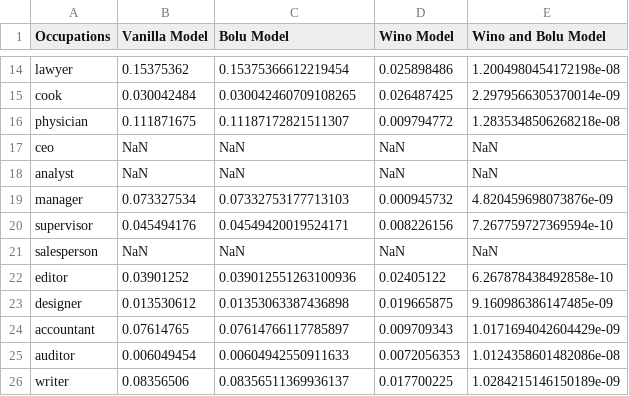
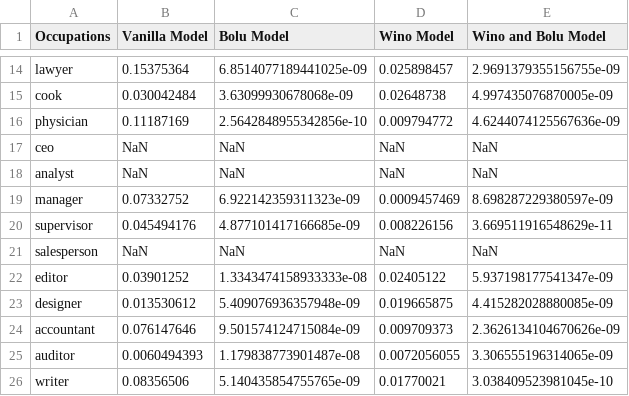
Before and after one commit to Joey-Rose/nlp_final_project, a CSV file: occupation_results.csv, drawn as a sheet; only a part is shown, gaps mark what is left out; the diff covers the shown part only; the diff names each change by its address in the sheet, - before the commit and + after, or states it on an @@ line.

```diff
--- a/occupation_results.csv
+++ b/occupation_results.csv
-B14 (Vanilla Model): 0.15375362
+B14 (Vanilla Model): 0.15375364
-C14 (Bolu Model): 0.15375366612219454
+C14 (Bolu Model): 6.8514077189441025e-09
-D14 (Wino Model): 0.025898486
+D14 (Wino Model): 0.025898457
-E14 (Wino and Bolu Model): 1.2004980454172198e-08
+E14 (Wino and Bolu Model): 2.9691379355156755e-09
-C15 (Bolu Model): 0.030042460709108265
+C15 (Bolu Model): 3.63099930678068e-09
-D15 (Wino Model): 0.026487425
+D15 (Wino Model): 0.02648738
-E15 (Wino and Bolu Model): 2.2979566305370014e-09
+E15 (Wino and Bolu Model): 4.997435076870005e-09
-B16 (Vanilla Model): 0.111871675
+B16 (Vanilla Model): 0.11187169
-C16 (Bolu Model): 0.11187172821511307
+C16 (Bolu Model): 2.5642848955342856e-10
-E16 (Wino and Bolu Model): 1.2835348506268218e-08
+E16 (Wino and Bolu Model): 4.6244074125567636e-09
-B19 (Vanilla Model): 0.073327534
+B19 (Vanilla Model): 0.07332752
-C19 (Bolu Model): 0.07332753177713103
+C19 (Bolu Model): 6.922142359311323e-09
-D19 (Wino Model): 0.000945732
+D19 (Wino Model): 0.0009457469
-E19 (Wino and Bolu Model): 4.820459698073876e-09
+E19 (Wino and Bolu Model): 8.698287229380597e-09
-C20 (Bolu Model): 0.04549420019524171
+C20 (Bolu Model): 4.877101417166685e-09
-E20 (Wino and Bolu Model): 7.267759727369594e-10
+E20 (Wino and Bolu Model): 3.669511916548629e-11
-C22 (Bolu Model): 0.039012551263100936
+C22 (Bolu Model): 1.3343474158933333e-08
-E22 (Wino and Bolu Model): 6.267878438492858e-10
+E22 (Wino and Bolu Model): 5.937198177541347e-09
-C23 (Bolu Model): 0.01353063387436898
+C23 (Bolu Model): 5.409076936357948e-09
-E23 (Wino and Bolu Model): 9.160986386147485e-09
+E23 (Wino and Bolu Model): 4.415282028880085e-09
-B24 (Vanilla Model): 0.07614765
+B24 (Vanilla Model): 0.076147646
-C24 (Bolu Model): 0.07614766117785897
+C24 (Bolu Model): 9.501574124715084e-09
-D24 (Wino Model): 0.009709343
+D24 (Wino Model): 0.009709373
-E24 (Wino and Bolu Model): 1.0171694042604429e-09
+E24 (Wino and Bolu Model): 2.3626134104670626e-09
-B25 (Vanilla Model): 0.006049454
+B25 (Vanilla Model): 0.0060494393
-C25 (Bolu Model): 0.00604942550911633
+C25 (Bolu Model): 1.179838773901487e-08
-D25 (Wino Model): 0.0072056353
+D25 (Wino Model): 0.0072056055
-E25 (Wino and Bolu Model): 1.0124358601482086e-08
+E25 (Wino and Bolu Model): 3.306555196314065e-09
-C26 (Bolu Model): 0.08356511369936137
+C26 (Bolu Model): 5.140435854755765e-09
-D26 (Wino Model): 0.017700225
+D26 (Wino Model): 0.01770021
-E26 (Wino and Bolu Model): 1.0284215146150189e-09
+E26 (Wino and Bolu Model): 3.038409523981045e-10
```
Also changed, not shown: 72 edited cells elsewhere in this file, gendered_words_results.csv, 3 other files.
